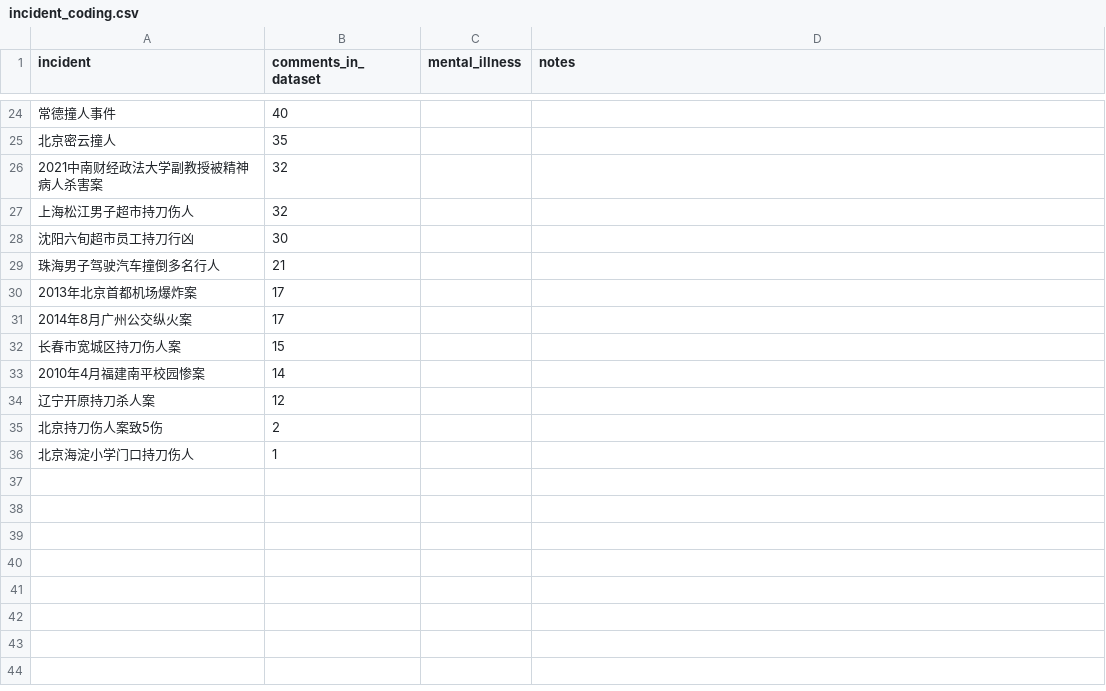
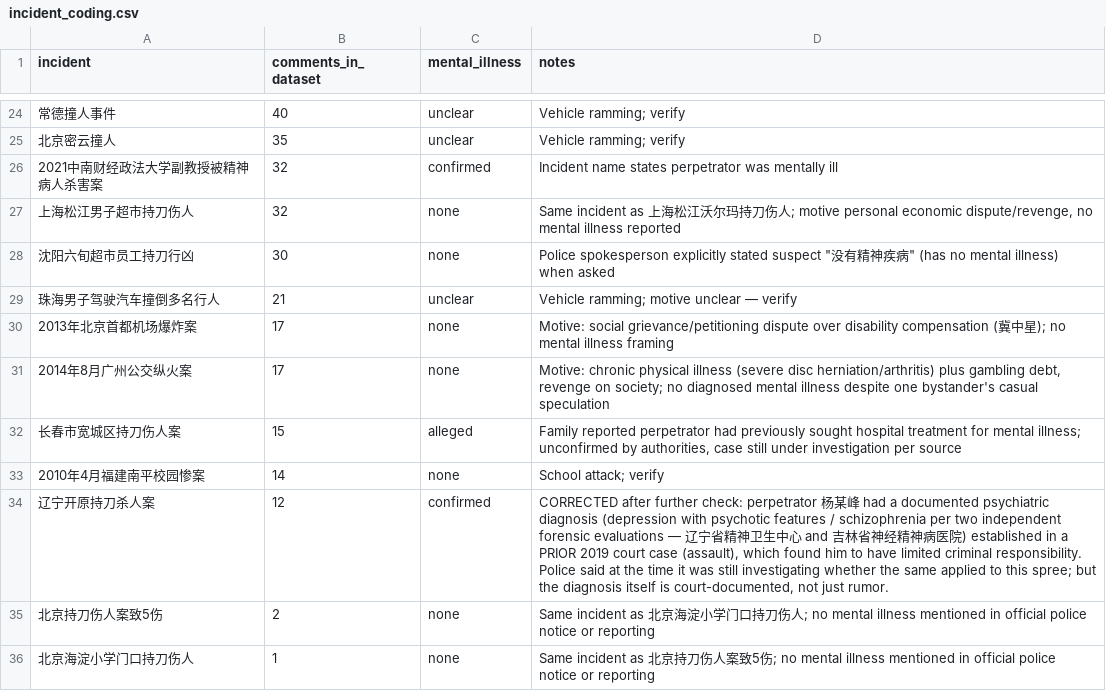
Before and after one commit to yiwang43/weibo_scraper_for_mental_health_violence, a CSV file: data/raw/incident_coding.csv, drawn as a sheet; only a part is shown, gaps mark what is left out; the diff covers the shown part only.

```diff
--- a/data/raw/incident_coding.csv
+++ b/data/raw/incident_coding.csv
@@ -24,13 +24,13 @@ incident,comments_in_dataset,mental_illness,notes
-常德撞人事件,40,,
-北京密云撞人,35,,
-2021中南财经政法大学副教授被精神病人杀害案,32,,
-上海松江男子超市持刀伤人,32,,
-沈阳六旬超市员工持刀行凶,30,,
-珠海男子驾驶汽车撞倒多名行人,21,,
-2013年北京首都机场爆炸案,17,,
-2014年8月广州公交纵火案,17,,
-长春市宽城区持刀伤人案,15,,
-2010年4月福建南平校园惨案,14,,
-辽宁开原持刀杀人案,12,,
-北京持刀伤人案致5伤,2,,
-北京海淀小学门口持刀伤人,1,,
+常德撞人事件,40,unclear,Vehicle ramming; verify
+北京密云撞人,35,unclear,Vehicle ramming; verify
+2021中南财经政法大学副教授被精神病人杀害案,32,confirmed,Incident name states perpetrator was mentally ill
+上海松江男子超市持刀伤人,32,none,"Same incident as 上海松江沃尔玛持刀伤人; motive personal economic dispute/revenge, no mental illness reported"
+沈阳六旬超市员工持刀行凶,30,none,"Police spokesperson explicitly stated suspect ""没有精神疾病"" (has no mental illness) when asked"
+珠海男子驾驶汽车撞倒多名行人,21,unclear,Vehicle ramming; motive unclear — verify
+2013年北京首都机场爆炸案,17,none,Motive: social grievance/petitioning dispute over disability compensation (冀中星); no mental illness framing
+2014年8月广州公交纵火案,17,none,"Motive: chronic physical illness (severe disc herniation/arthritis) plus gambling debt, revenge on society; no diagnosed mental illness despite one bystander's casual speculation"
+长春市宽城区持刀伤人案,15,alleged,"Family reported perpetrator had previously sought hospital treatment for mental illness; unconfirmed by authorities, case still under investigation per source"
+2010年4月福建南平校园惨案,14,none,School attack; verify
+辽宁开原持刀杀人案,12,confirmed,"CORRECTED after further check: perpetrator 杨某峰 had a documented psychiatric diagnosis (depression with psychotic features / schizophrenia per two independent forensic evaluations — 辽宁省精神卫生中心 and 吉林省神经精神病医院) established in a PRIOR 2019 court case (assault), which found him to have limited criminal responsibility. Police said at the time it was still investigating whether the same applied to this spree; but the diagnosis itself is court-documented, not just rumor."
+北京持刀伤人案致5伤,2,none,Same incident as 北京海淀小学门口持刀伤人; no mental illness mentioned in official police notice or reporting
+北京海淀小学门口持刀伤人,1,none,Same incident as 北京持刀伤人案致5伤; no mental illness mentioned in official police notice or reporting
```
Also changed, not shown: 44 edited cells elsewhere in this file, 14 other files.
